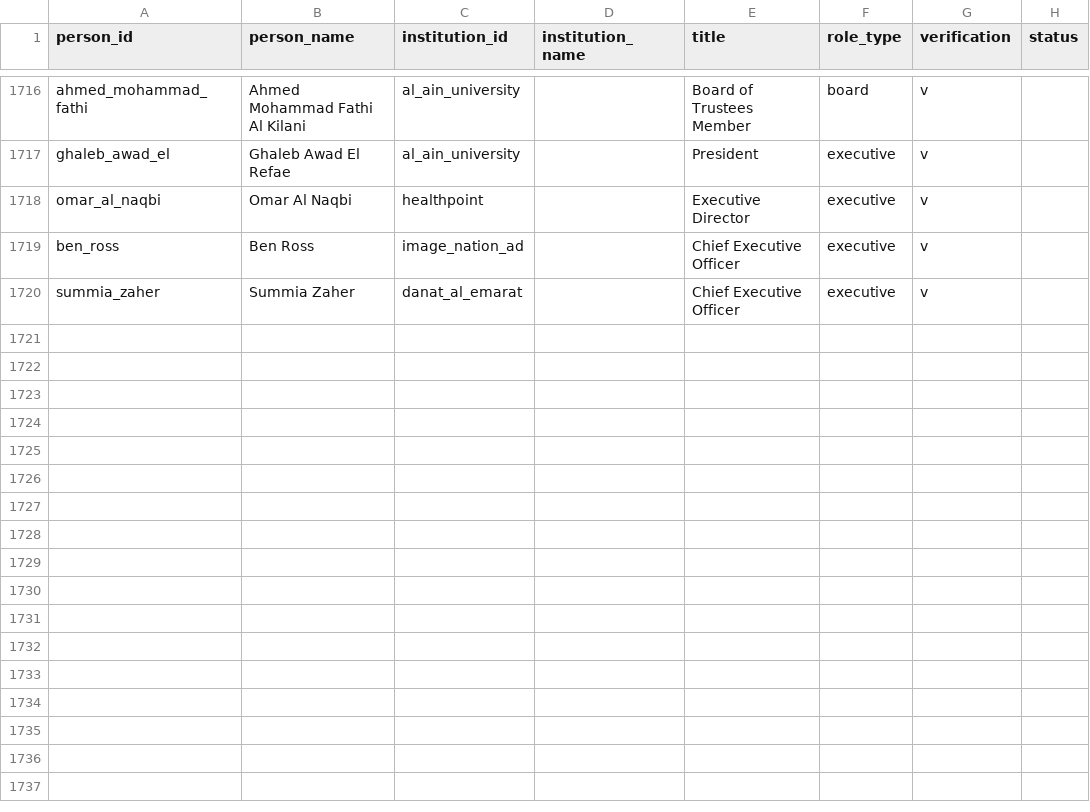
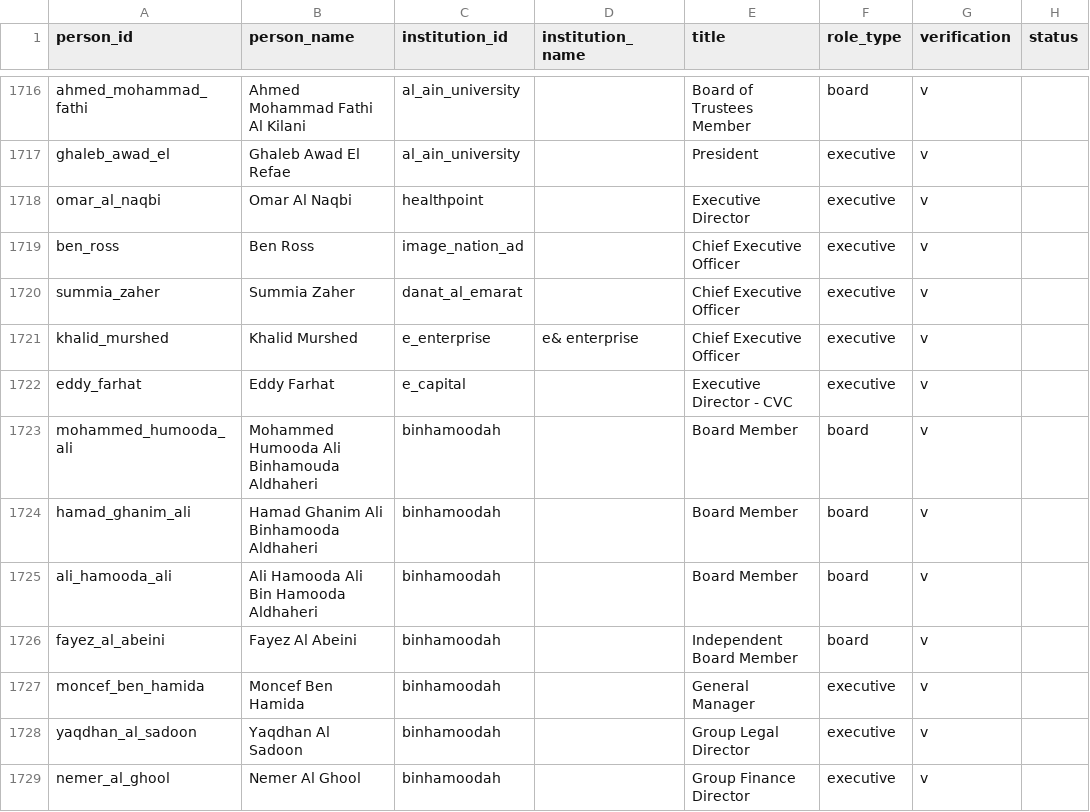
Before and after one commit to qizhangumich/power_network, a CSV file: data/roles.csv, drawn as a sheet; only a part is shown, gaps mark what is left out.

```diff
--- a/data/roles.csv
+++ b/data/roles.csv
@@ -1720 +1720,10 @@ ben_ross,Ben Ross,image_nation_ad,,Chief Executive Officer,executive,v
 summia_zaher,Summia Zaher,danat_al_emarat,,Chief Executive Officer,executive,v
+khalid_murshed,Khalid Murshed,e_enterprise,e& enterprise,Chief Executive Officer,executive,v,
+eddy_farhat,Eddy Farhat,e_capital,,Executive Director - CVC,executive,v
+mohammed_humooda_ali,Mohammed Humooda Ali Binhamouda Aldhaheri,binhamoodah,,Board Member,board,v
+hamad_ghanim_ali,Hamad Ghanim Ali Binhamooda Aldhaheri,binhamoodah,,Board Member,board,v
+ali_hamooda_ali,Ali Hamooda Ali Bin Hamooda Aldhaheri,binhamoodah,,Board Member,board,v
+fayez_al_abeini,Fayez Al Abeini,binhamoodah,,Independent Board Member,board,v
+moncef_ben_hamida,Moncef Ben Hamida,binhamoodah,,General Manager,executive,v
+yaqdhan_al_sadoon,Yaqdhan Al Sadoon,binhamoodah,,Group Legal Director,executive,v
+nemer_al_ghool,Nemer Al Ghool,binhamoodah,,Group Finance Director,executive,v
```
Also changed, not shown: data/backfill_queue.csv, data/people.csv, 17 other files.
